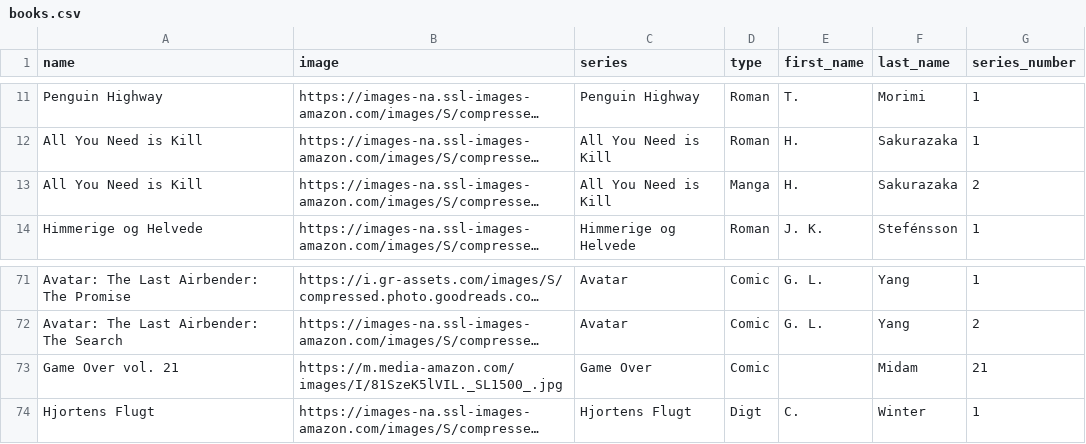
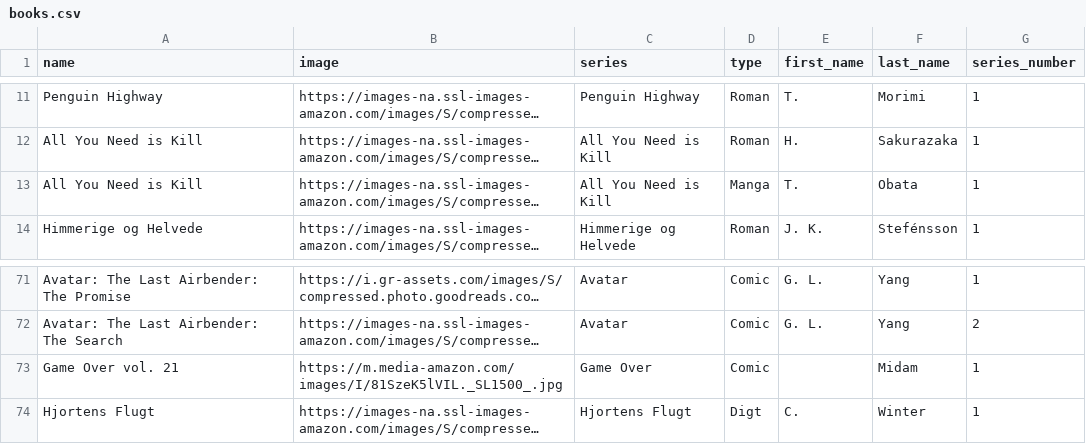
Before and after one commit to Ok4a/ok4a.github.io, a CSV file: CSV/books.csv, drawn as a sheet; only a part is shown, gaps mark what is left out; long unchanged cells end in …; the diff names each change by its address in the sheet, - before the commit and + after, or states it on an @@ line.

Commit message:
changed author name

```diff
--- a/CSV/books.csv
+++ b/CSV/books.csv
-E13 (first_name): H.
+E13 (first_name): T.
-F13 (last_name): Sakurazaka
+F13 (last_name): Obata
-G13 (series_number): 2
+G13 (series_number): 1
-G73 (series_number): 21
+G73 (series_number): 1
```
Also changed, not shown: 2 other files.
